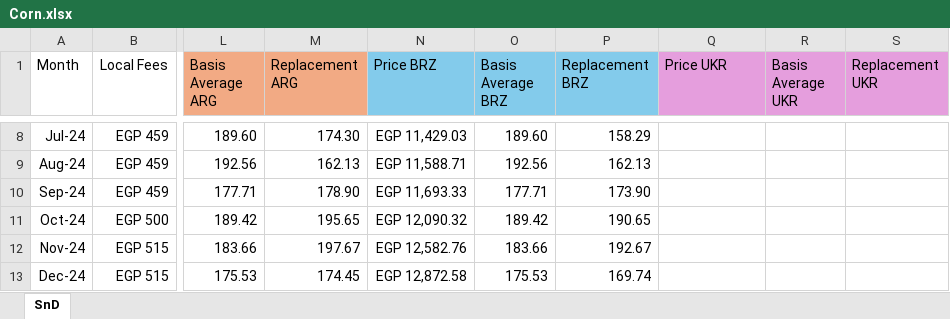
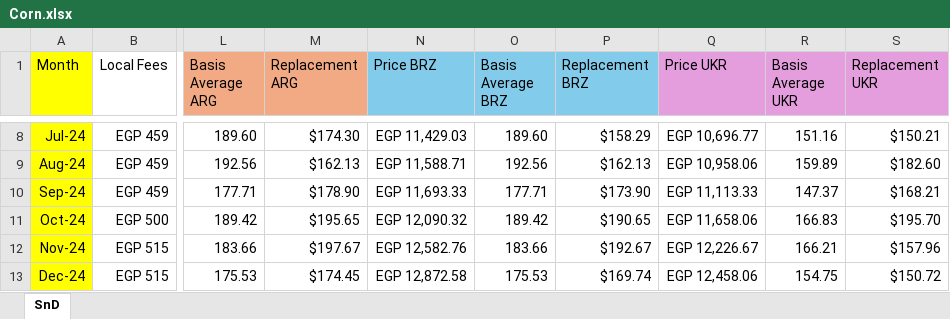
Before and after one commit to zeinasherif002/Adm-Medsofts-Commodities, an Excel workbook: Corn.xlsx, sheet SnD, drawn as a sheet; only a part is shown, gaps mark what is left out; values as stored, in another font and other column widths than the file's, no borders; the diff covers the shown part only; the diff names each change by its address in the sheet, - before the commit and + after, or states it on an @@ line.

```diff
--- a/Corn.xlsx (sheet SnD)
+++ b/Corn.xlsx (sheet SnD)
-A1:A13 fill: none
+A1:A13 fill: #FFFF00
-M8 (Replacement ARG): 174.30
+M8 (Replacement ARG): $174.30
-P8 (Replacement BRZ): 158.29
+P8 (Replacement BRZ): $158.29
-Q8 (Price UKR): (empty)
+Q8 (Price UKR): EGP 10,696.77
-R8 (Basis Average UKR): (empty)
+R8 (Basis Average UKR): 151.16
-S8 (Replacement UKR): (empty)
+S8 (Replacement UKR): $150.21
-M9 (Replacement ARG): 162.13
+M9 (Replacement ARG): $162.13
-P9 (Replacement BRZ): 162.13
+P9 (Replacement BRZ): $162.13
-Q9 (Price UKR): (empty)
+Q9 (Price UKR): EGP 10,958.06
-R9 (Basis Average UKR): (empty)
+R9 (Basis Average UKR): 159.89
-S9 (Replacement UKR): (empty)
+S9 (Replacement UKR): $182.60
-M10 (Replacement ARG): 178.90
+M10 (Replacement ARG): $178.90
-P10 (Replacement BRZ): 173.90
+P10 (Replacement BRZ): $173.90
-Q10 (Price UKR): (empty)
+Q10 (Price UKR): EGP 11,113.33
-R10 (Basis Average UKR): (empty)
+R10 (Basis Average UKR): 147.37
-S10 (Replacement UKR): (empty)
+S10 (Replacement UKR): $168.21
-M11 (Replacement ARG): 195.65
+M11 (Replacement ARG): $195.65
-P11 (Replacement BRZ): 190.65
+P11 (Replacement BRZ): $190.65
-Q11 (Price UKR): (empty)
+Q11 (Price UKR): EGP 11,658.06
-R11 (Basis Average UKR): (empty)
+R11 (Basis Average UKR): 166.83
-S11 (Replacement UKR): (empty)
+S11 (Replacement UKR): $195.70
-M12 (Replacement ARG): 197.67
+M12 (Replacement ARG): $197.67
-P12 (Replacement BRZ): 192.67
+P12 (Replacement BRZ): $192.67
-Q12 (Price UKR): (empty)
+Q12 (Price UKR): EGP 12,226.67
-R12 (Basis Average UKR): (empty)
+R12 (Basis Average UKR): 166.21
-S12 (Replacement UKR): (empty)
+S12 (Replacement UKR): $157.96
-M13 (Replacement ARG): 174.45
+M13 (Replacement ARG): $174.45
-P13 (Replacement BRZ): 169.74
+P13 (Replacement BRZ): $169.74
-Q13 (Price UKR): (empty)
+Q13 (Price UKR): EGP 12,458.06
-R13 (Basis Average UKR): (empty)
+R13 (Basis Average UKR): 154.75
-S13 (Replacement UKR): (empty)
+S13 (Replacement UKR): $150.72
```
Also changed, not shown: 4 added rows, 101 edited cells and cell formats elsewhere in this sheet.
